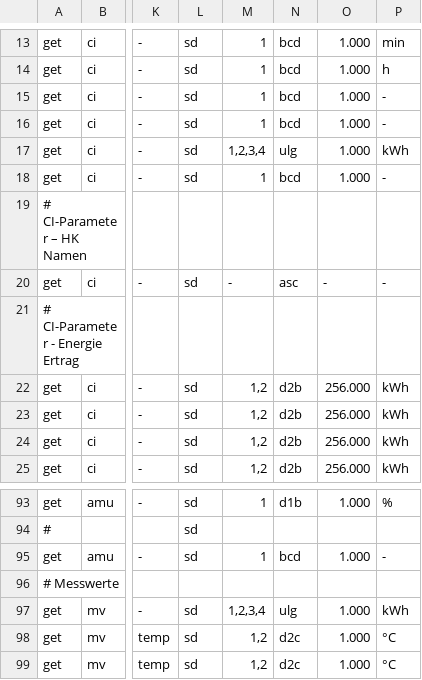
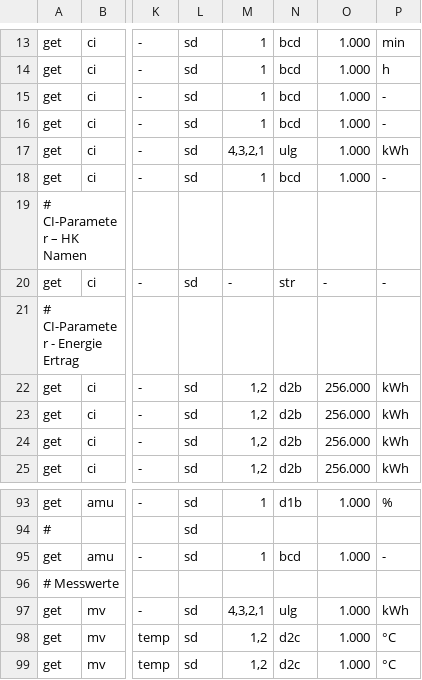
Before and after one commit to john30/ebusd, a CSV file: contrib/etc/ebusd/vaillant/old/vaillant_get.csv, drawn as a sheet; only a part is shown, gaps mark what is left out; the diff names each change by its address in the sheet, - before the commit and + after, or states it on an @@ line.

Commit message:
config: data types and byte order of the old configuration corrected.

```diff
--- a/contrib/etc/ebusd/vaillant/old/vaillant_get.csv
+++ b/contrib/etc/ebusd/vaillant/old/vaillant_get.csv
-M17: 1,2,3,4
+M17: 4,3,2,1
-N20: asc
+N20: str
-M97: 1,2,3,4
+M97: 4,3,2,1
```
Also changed, not shown: contrib/etc/ebusd/vaillant/old/vaillant_set.csv, 3 other files.
